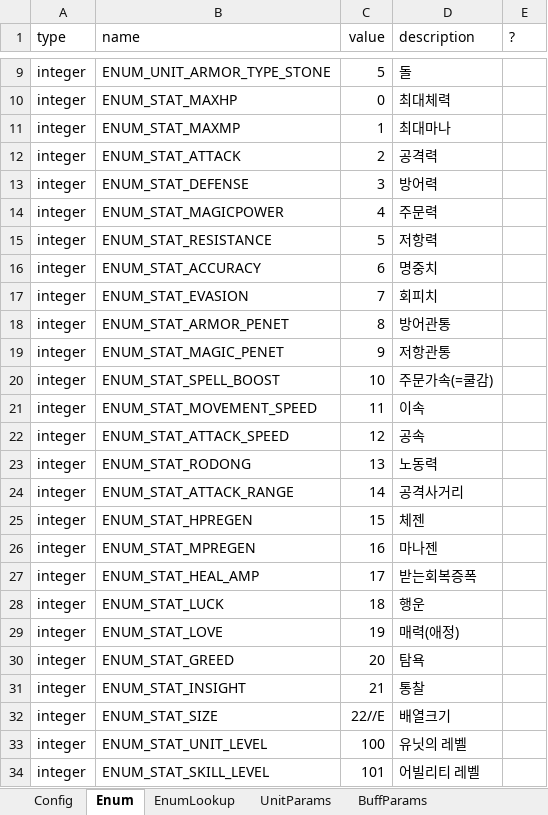
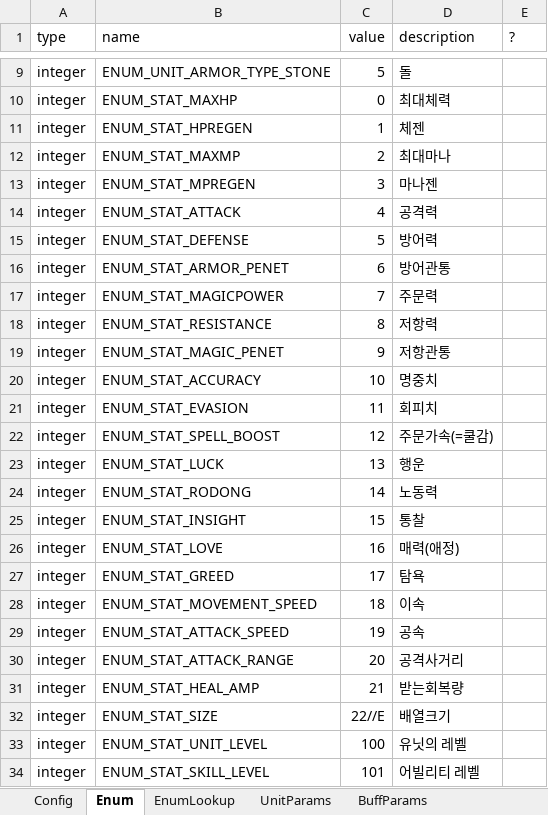
Before and after one commit to TheSandfox/project_kizuna, an Excel workbook: Table/Master.xlsx, sheet Enum, drawn as a sheet; only a part is shown, gaps mark what is left out; values as stored, in another font and other column widths than the file's, no borders; removed rows and columns are numbered as before the commit, all else as after; the diff covers the shown part only; the diff names each change by its address in the sheet, - before the commit and + after, or states it on an @@ line.

```diff
--- a/Table/Master.xlsx (sheet Enum)
+++ b/Table/Master.xlsx (sheet Enum)
+row 11: integer | ENUM_STAT_HPREGEN | 1 | 체젠
-C12 (value): 1
+C12 (value): 2
+row 13: integer | ENUM_STAT_MPREGEN | 3 | 마나젠
-C14 (value): 2
+C14 (value): 4
-C15 (value): 3
+C15 (value): 5
+row 16: integer | ENUM_STAT_ARMOR_PENET | 6 | 방어관통
-C17 (value): 4
+C17 (value): 7
-C18 (value): 5
+C18 (value): 8
-row 16: integer | ENUM_STAT_ACCURACY | 6 | 명중치
-row 17: integer | ENUM_STAT_EVASION | 7 | 회피치
-row 18: integer | ENUM_STAT_ARMOR_PENET | 8 | 방어관통
+row 20: integer | ENUM_STAT_ACCURACY | 10 | 명중치
+row 21: integer | ENUM_STAT_EVASION | 11 | 회피치
-C22 (value): 10
+C22 (value): 12
+row 23: integer | ENUM_STAT_LUCK | 13 | 행운
+row 24: integer | ENUM_STAT_RODONG | 14 | 노동력
+row 25: integer | ENUM_STAT_INSIGHT | 15 | 통찰
+row 26: integer | ENUM_STAT_LOVE | 16 | 매력(애정)
+row 27: integer | ENUM_STAT_GREED | 17 | 탐욕
-C28 (value): 11
+C28 (value): 18
-C29 (value): 12
+C29 (value): 19
-row 23: integer | ENUM_STAT_RODONG | 13 | 노동력
-C30 (value): 14
+C30 (value): 20
-row 25: integer | ENUM_STAT_HPREGEN | 15 | 체젠
-row 26: integer | ENUM_STAT_MPREGEN | 16 | 마나젠
-C31 (value): 17
+C31 (value): 21
-D31 (description): 받는회복증폭
+D31 (description): 받는회복량
-row 28: integer | ENUM_STAT_LUCK | 18 | 행운
-row 29: integer | ENUM_STAT_LOVE | 19 | 매력(애정)
-row 30: integer | ENUM_STAT_GREED | 20 | 탐욕
-row 31: integer | ENUM_STAT_INSIGHT | 21 | 통찰
```
Also changed, not shown: 16 added rows and 24 edited cells elsewhere in this sheet, sheet EnumLookup, sheet Config, 27 other files.
